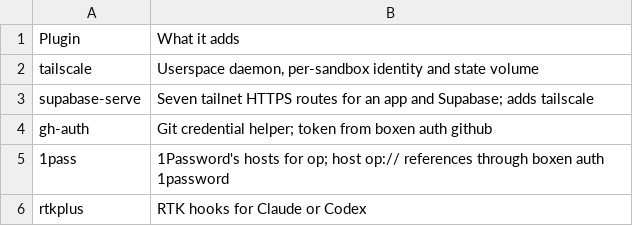
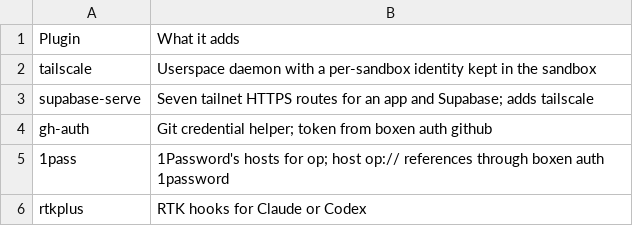
Before and after one commit to MixTapeSoftware/boxen, a TSV file: plugins.tsv, drawn as a sheet.

```diff
--- a/plugins.tsv
+++ b/plugins.tsv
@@ -1,3 +1,3 @@
 Plugin	What it adds
-tailscale	Userspace daemon, per-sandbox identity and state volume
+tailscale	Userspace daemon with a per-sandbox identity kept in the sandbox
 supabase-serve	Seven tailnet HTTPS routes for an app and Supabase; adds tailscale
```
Also changed, not shown: 2 other files.
